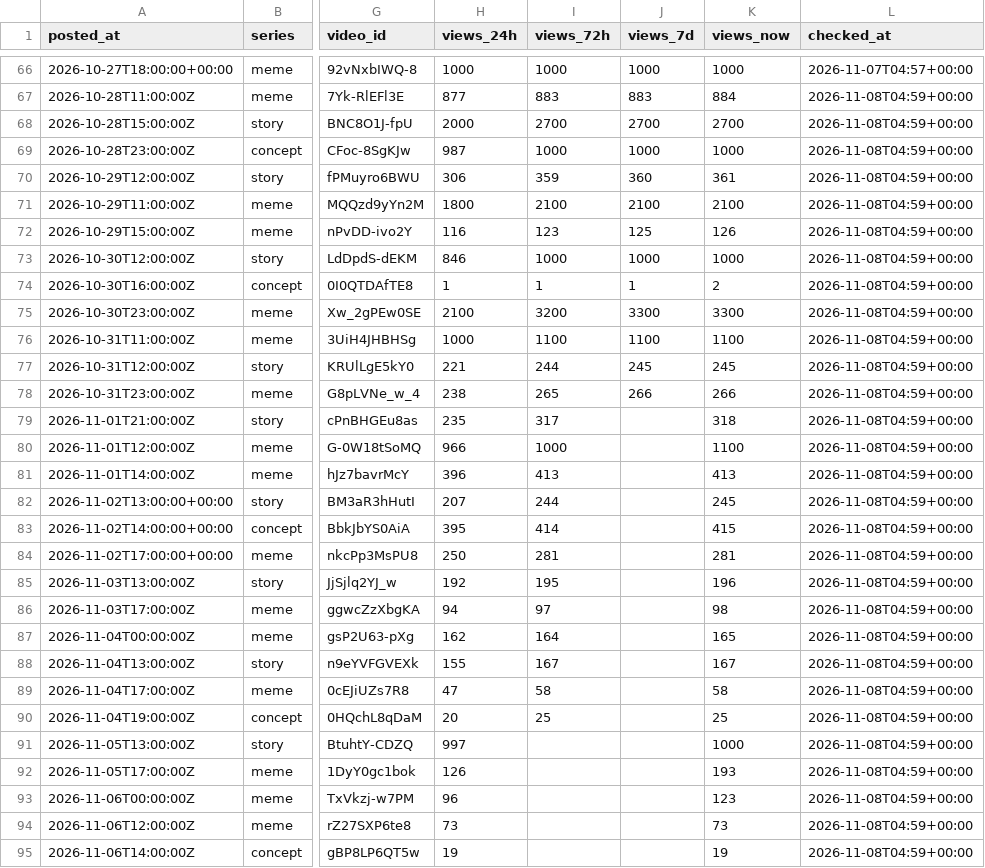
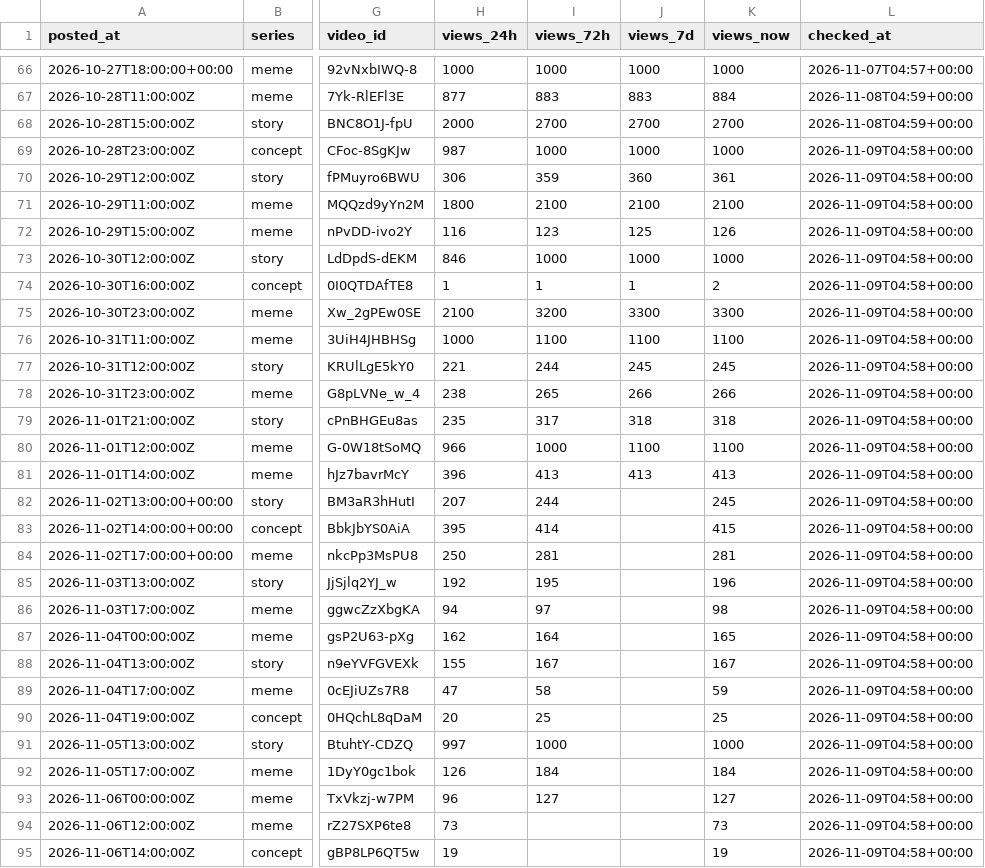
Before and after one commit to vk1311/snortlo, a CSV file: experiments/log.csv, drawn as a sheet; only a part is shown, gaps mark what is left out; the diff covers the shown part only; the diff names each change by its address in the sheet, - before the commit and + after, or states it on an @@ line.

```diff
--- a/experiments/log.csv
+++ b/experiments/log.csv
-L69:L95 (checked_at): 2026-11-08T04:59+00:00
+L69:L95 (checked_at): 2026-11-09T04:58+00:00
-J79 (views_7d): (empty)
+J79 (views_7d): 318
-J80 (views_7d): (empty)
+J80 (views_7d): 1100
-J81 (views_7d): (empty)
+J81 (views_7d): 413
-K89 (views_now): 58
+K89 (views_now): 59
-I91 (views_72h): (empty)
+I91 (views_72h): 1000
-I92 (views_72h): (empty)
+I92 (views_72h): 184
-K92 (views_now): 193
+K92 (views_now): 184
-I93 (views_72h): (empty)
+I93 (views_72h): 127
-K93 (views_now): 123
+K93 (views_now): 127
```
Also changed, not shown: 32 edited cells elsewhere in this file, 38 other files.
